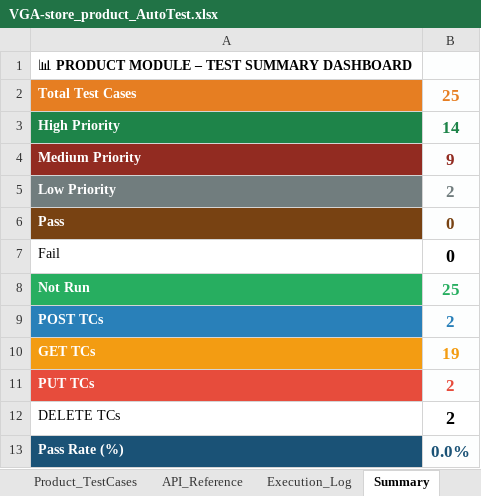
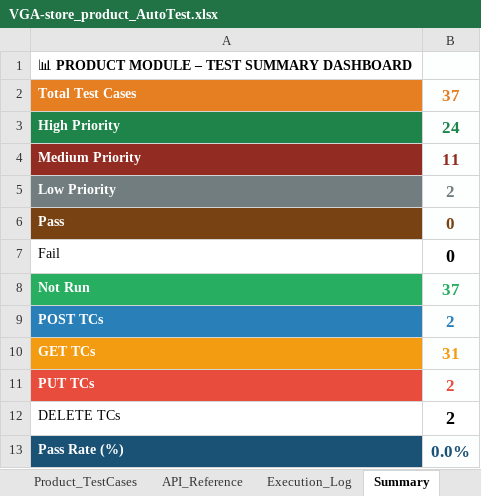
Before and after one commit to thanhhai375/vga-store-testing, an Excel workbook: automation/postman/VGA-store-product/VGA-store_product_AutoTest.xlsx, sheet Summary, drawn as a sheet; values as stored, in another font and other column widths than the file's, no borders; the diff names each change by its address in the sheet, - before the commit and + after, or states it on an @@ line.

```diff
--- a/automation/postman/VGA-store-product/VGA-store_product_AutoTest.xlsx (sheet Summary)
+++ b/automation/postman/VGA-store-product/VGA-store_product_AutoTest.xlsx (sheet Summary)
-B2: 25
+B2: 37
-B3: 14
+B3: 24
-B4: 9
+B4: 11
-B8: 25
+B8: 37
-B10: 19
+B10: 31
```
Also changed, not shown: sheet Product_TestCases, sheet API_Reference, sheet Execution_Log, formulas that keep their value, 2 other files.
